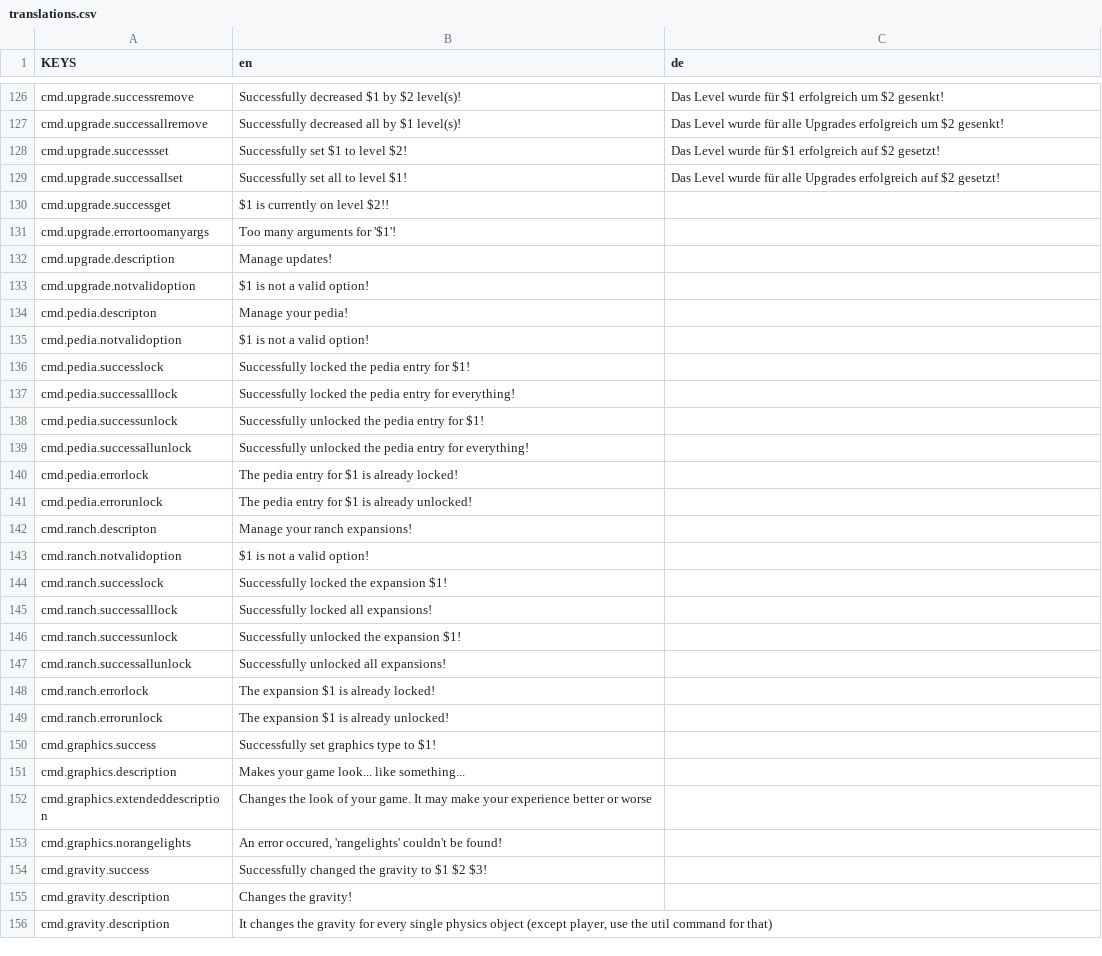
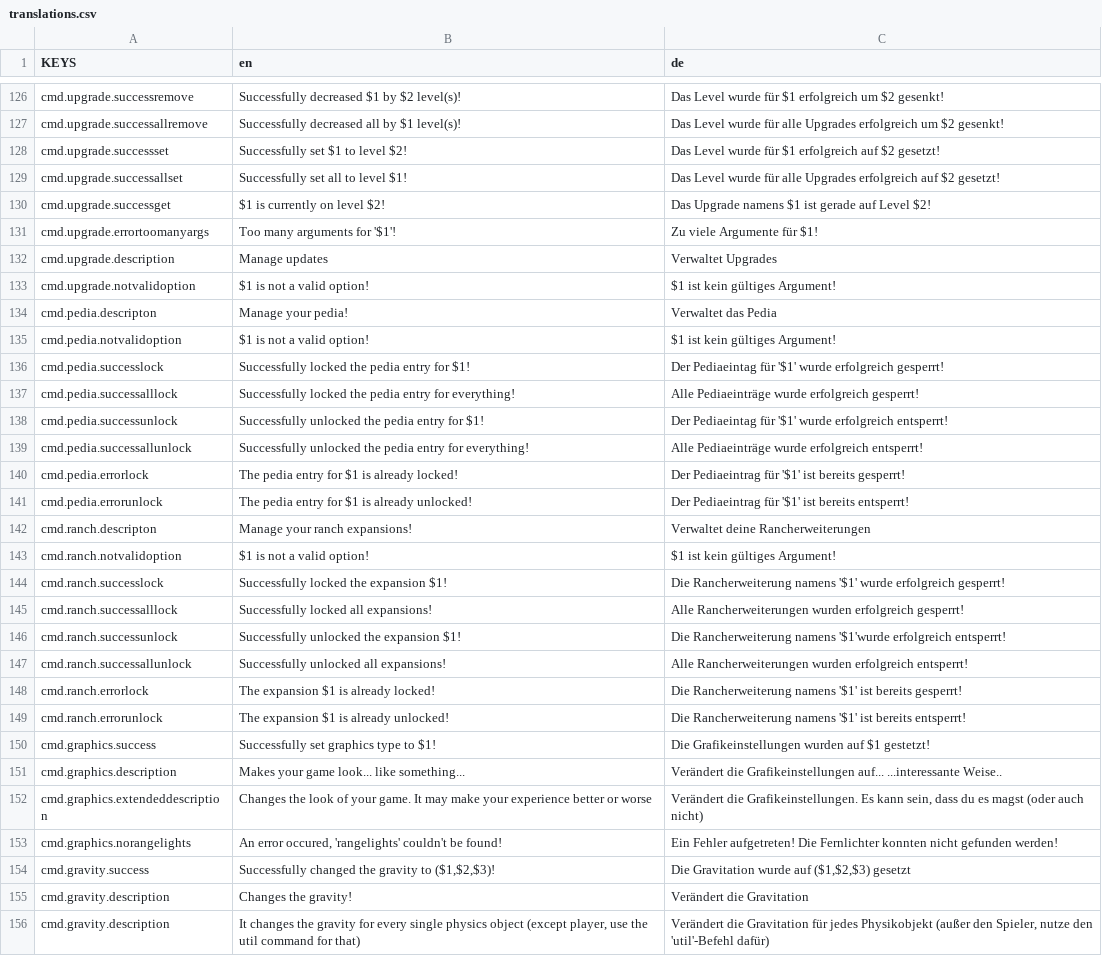
Before and after one commit to ThatFinnDev/SR2E, a CSV file: SR2EssentialsMod/translations.csv, drawn as a sheet; only a part is shown, gaps mark what is left out; the diff covers the shown part only.

Commit message:
More Translations

```diff
--- a/SR2EssentialsMod/translations.csv
+++ b/SR2EssentialsMod/translations.csv
@@ -129,28 +129,28 @@ cmd.upgrade.successset,"Successfully set $1 to level $2!",Das Level wurde für $
 cmd.upgrade.successallset,"Successfully set all to level $1!",Das Level wurde für alle Upgrades erfolgreich auf $2 gesetzt!
-cmd.upgrade.successget,"$1 is currently on level $2!!",
-cmd.upgrade.errortoomanyargs,"Too many arguments for '$1'!",
-cmd.upgrade.description,"Manage updates!",
-cmd.upgrade.notvalidoption,"$1 is not a valid option!",
-cmd.pedia.descripton,"Manage your pedia!",
-cmd.pedia.notvalidoption,"$1 is not a valid option!",
-cmd.pedia.successlock,"Successfully locked the pedia entry for $1!",
-cmd.pedia.successalllock,"Successfully locked the pedia entry for everything!",
-cmd.pedia.successunlock,"Successfully unlocked the pedia entry for $1!",
-cmd.pedia.successallunlock,"Successfully unlocked the pedia entry for everything!",
-cmd.pedia.errorlock,"The pedia entry for $1 is already locked!",
-cmd.pedia.errorunlock,"The pedia entry for $1 is already unlocked!",
-cmd.ranch.descripton,"Manage your ranch expansions!",
-cmd.ranch.notvalidoption,"$1 is not a valid option!",
-cmd.ranch.successlock,"Successfully locked the expansion $1!",
-cmd.ranch.successalllock,"Successfully locked all expansions!",
-cmd.ranch.successunlock,"Successfully unlocked the expansion $1!",
-cmd.ranch.successallunlock,"Successfully unlocked all expansions!",
-cmd.ranch.errorlock,"The expansion $1 is already locked!",
-cmd.ranch.errorunlock,"The expansion $1 is already unlocked!",
-cmd.graphics.success,"Successfully set graphics type to $1!",
-cmd.graphics.description,"Makes your game look... like something...",
-cmd.graphics.extendeddescription,"Changes the look of your game. It may make your experience better or worse",
-cmd.graphics.norangelights,"An error occured, 'rangelights' couldn't be found!",
-cmd.gravity.success,"Successfully changed the gravity to $1 $2 $3!",
-cmd.gravity.description,"Changes the gravity!",
-cmd.gravity.description,"It changes the gravity for every single physics object (except player, use the util command for that)",
+cmd.upgrade.successget,"$1 is currently on level $2!","Das Upgrade namens $1 ist gerade auf Level $2!"
+cmd.upgrade.errortoomanyargs,"Too many arguments for '$1'!","Zu viele Argumente für $1!"
+cmd.upgrade.description,"Manage updates","Verwaltet Upgrades"
+cmd.upgrade.notvalidoption,"$1 is not a valid option!","$1 ist kein gültiges Argument!"
+cmd.pedia.descripton,"Manage your pedia!","Verwaltet das Pedia"
+cmd.pedia.notvalidoption,"$1 is not a valid option!","$1 ist kein gültiges Argument!"
+cmd.pedia.successlock,"Successfully locked the pedia entry for $1!","Der Pediaeintag für '$1' wurde erfolgreich gesperrt!"
+cmd.pedia.successalllock,"Successfully locked the pedia entry for everything!","Alle Pediaeinträge wurde erfolgreich gesperrt!"
+cmd.pedia.successunlock,"Successfully unlocked the pedia entry for $1!","Der Pediaeintag für '$1' wurde erfolgreich entsperrt!"
+cmd.pedia.successallunlock,"Successfully unlocked the pedia entry for everything!","Alle Pediaeinträge wurde erfolgreich entsperrt!"
+cmd.pedia.errorlock,"The pedia entry for $1 is already locked!","Der Pediaeintrag für '$1' ist bereits gesperrt!"
+cmd.pedia.errorunlock,"The pedia entry for $1 is already unlocked!","Der Pediaeintrag für '$1' ist bereits entsperrt!"
+cmd.ranch.descripton,"Manage your ranch expansions!","Verwaltet deine Rancherweiterungen"
+cmd.ranch.notvalidoption,"$1 is not a valid option!","$1 ist kein gültiges Argument!"
+cmd.ranch.successlock,"Successfully locked the expansion $1!","Die Rancherweiterung namens '$1' wurde erfolgreich gesperrt!"
+cmd.ranch.successalllock,"Successfully locked all expansions!","Alle Rancherweiterungen wurden erfolgreich gesperrt!"
+cmd.ranch.successunlock,"Successfully unlocked the expansion $1!","Die Rancherweiterung namens '$1'wurde erfolgreich entsperrt!"
+cmd.ranch.successallunlock,"Successfully unlocked all expansions!","Alle Rancherweiterungen wurden erfolgreich entsperrt!"
+cmd.ranch.errorlock,"The expansion $1 is already locked!","Die Rancherweiterung namens '$1' ist bereits gesperrt!"
+cmd.ranch.errorunlock,"The expansion $1 is already unlocked!","Die Rancherweiterung namens '$1' ist bereits entsperrt!"
+cmd.graphics.success,"Successfully set graphics type to $1!","Die Grafikeinstellungen wurden auf $1 gestetzt!"
+cmd.graphics.description,"Makes your game look... like something...","Verändert die Grafikeinstellungen auf...  ...interessante Weise.."
+cmd.graphics.extendeddescription,"Changes the look of your game. It may make your experience better or worse","Verändert die Grafikeinstellungen. Es kann sein, dass du es magst (oder auch nicht)"
+cmd.graphics.norangelights,"An error occured, 'rangelights' couldn't be found!","Ein Fehler  aufgetreten! Die Fernlichter konnten nicht gefunden werden!"
+cmd.gravity.success,"Successfully changed the gravity to ($1,$2,$3)!","Die Gravitation wurde auf ($1,$2,$3) gesetzt"
+cmd.gravity.description,"Changes the gravity!","Verändert die Gravitation"
+cmd.gravity.description,"It changes the gravity for every single physics object (except player, use the util command for that)","Verändert die Gravitation für jedes Physikobjekt (außer den Spieler, nutze den 'util'-Befehl dafür)"
```
Also changed, not shown: 12 edited cells elsewhere in this file, 1 other file.
